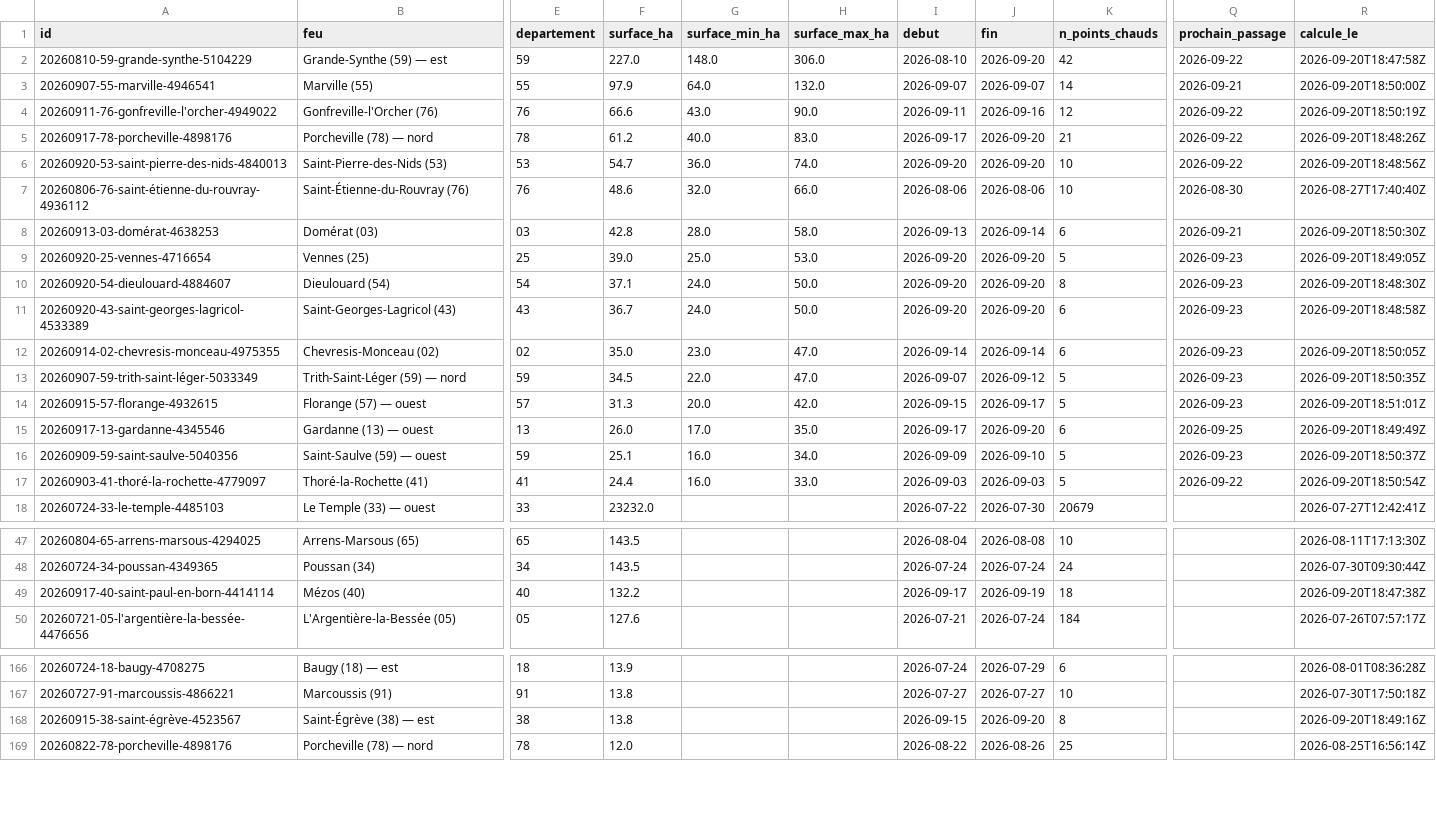
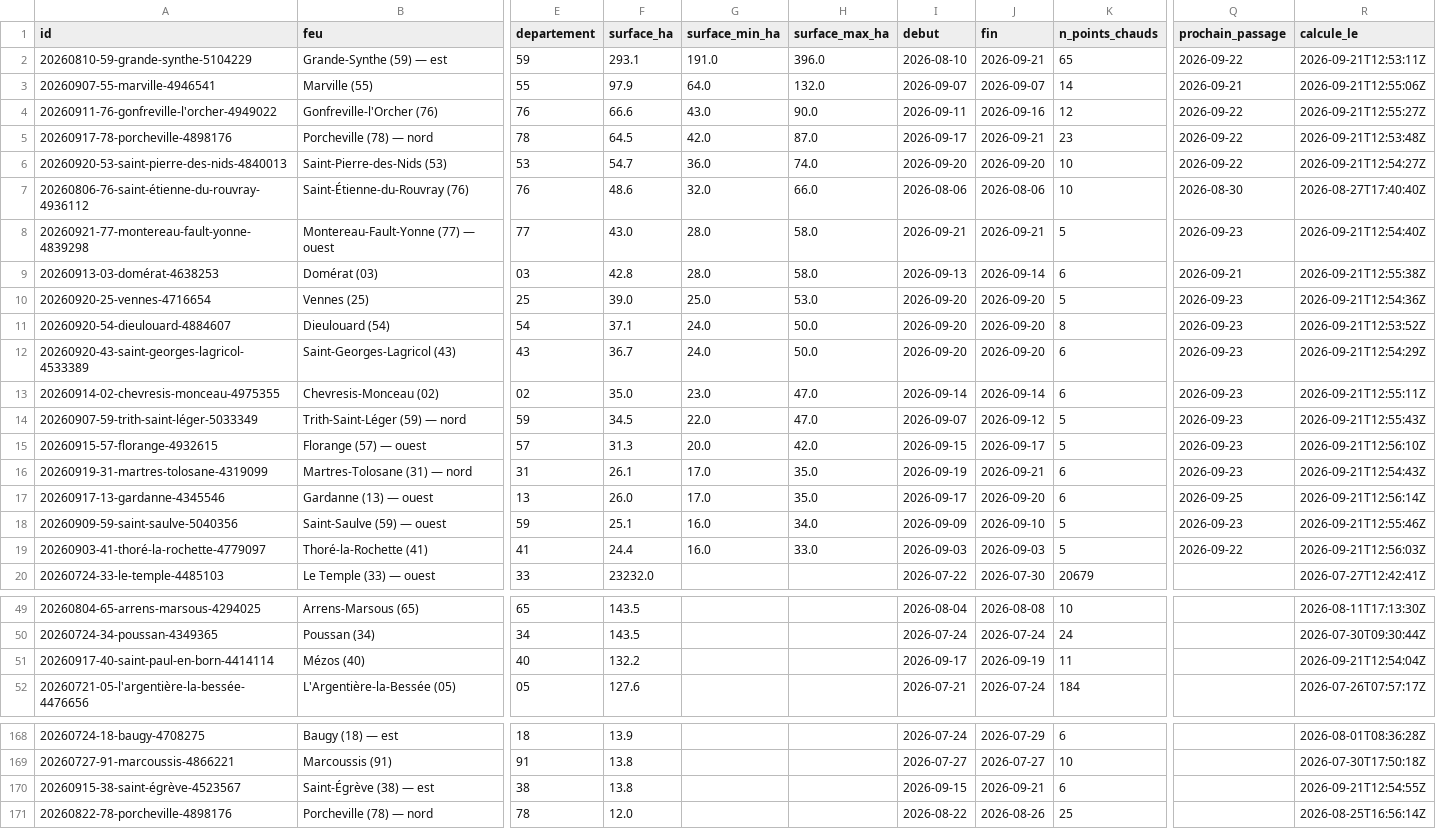
Before and after one commit to r0bp3nguin/brulis, a CSV file: site/data/feux.csv, drawn as a sheet; only a part is shown, gaps mark what is left out; addresses are those after the commit; rows hold the shown columns only; the diff covers the shown part only; the diff names each change by its address in the sheet, - before the commit and + after, or states it on an @@ line.

```diff
--- a/site/data/feux.csv
+++ b/site/data/feux.csv
-F2 (surface_ha): 227.0
+F2 (surface_ha): 293.1
-G2 (surface_min_ha): 148.0
+G2 (surface_min_ha): 191.0
-H2 (surface_max_ha): 306.0
+H2 (surface_max_ha): 396.0
-J2 (fin): 2026-09-20
+J2 (fin): 2026-09-21
-K2 (n_points_chauds): 42
+K2 (n_points_chauds): 65
-R2 (calcule_le): 2026-09-20T18:47:58Z
+R2 (calcule_le): 2026-09-21T12:53:11Z
-R3 (calcule_le): 2026-09-20T18:50:00Z
+R3 (calcule_le): 2026-09-21T12:55:06Z
-R4 (calcule_le): 2026-09-20T18:50:19Z
+R4 (calcule_le): 2026-09-21T12:55:27Z
-F5 (surface_ha): 61.2
+F5 (surface_ha): 64.5
-G5 (surface_min_ha): 40.0
+G5 (surface_min_ha): 42.0
-H5 (surface_max_ha): 83.0
+H5 (surface_max_ha): 87.0
-J5 (fin): 2026-09-20
+J5 (fin): 2026-09-21
-K5 (n_points_chauds): 21
+K5 (n_points_chauds): 23
-R5 (calcule_le): 2026-09-20T18:48:26Z
+R5 (calcule_le): 2026-09-21T12:53:48Z
-R6 (calcule_le): 2026-09-20T18:48:56Z
+R6 (calcule_le): 2026-09-21T12:54:27Z
+row 8: 20260921-77-montereau-fault-yonne-4839298 | Montereau-Fault-Yonne (77) — ouest | 77 | 43.0 | 28.0 | 58.0 | 2026-09-21 | 2026-09-21 | 5 | 2026-09-23 | 2026-09-21T12:54:40Z
-R9 (calcule_le): 2026-09-20T18:50:30Z
+R9 (calcule_le): 2026-09-21T12:55:38Z
-R10 (calcule_le): 2026-09-20T18:49:05Z
+R10 (calcule_le): 2026-09-21T12:54:36Z
-R11 (calcule_le): 2026-09-20T18:48:30Z
+R11 (calcule_le): 2026-09-21T12:53:52Z
-R12 (calcule_le): 2026-09-20T18:48:58Z
+R12 (calcule_le): 2026-09-21T12:54:29Z
-R13 (calcule_le): 2026-09-20T18:50:05Z
+R13 (calcule_le): 2026-09-21T12:55:11Z
-R14 (calcule_le): 2026-09-20T18:50:35Z
+R14 (calcule_le): 2026-09-21T12:55:43Z
-R15 (calcule_le): 2026-09-20T18:51:01Z
+R15 (calcule_le): 2026-09-21T12:56:10Z
+row 16: 20260919-31-martres-tolosane-4319099 | Martres-Tolosane (31) — nord | 31 | 26.1 | 17.0 | 35.0 | 2026-09-19 | 2026-09-21 | 6 | 2026-09-23 | 2026-09-21T12:54:43Z
-R17 (calcule_le): 2026-09-20T18:49:49Z
+R17 (calcule_le): 2026-09-21T12:56:14Z
-R18 (calcule_le): 2026-09-20T18:50:37Z
+R18 (calcule_le): 2026-09-21T12:55:46Z
-R19 (calcule_le): 2026-09-20T18:50:54Z
+R19 (calcule_le): 2026-09-21T12:56:03Z
-K51 (n_points_chauds): 18
+K51 (n_points_chauds): 11
-R51 (calcule_le): 2026-09-20T18:47:38Z
+R51 (calcule_le): 2026-09-21T12:54:04Z
-J170 (fin): 2026-09-20
+J170 (fin): 2026-09-21
-K170 (n_points_chauds): 8
+K170 (n_points_chauds): 6
-R170 (calcule_le): 2026-09-20T18:49:16Z
+R170 (calcule_le): 2026-09-21T12:54:55Z
```
Also changed, not shown: 3 edited cells elsewhere in this file, 35 other files.
